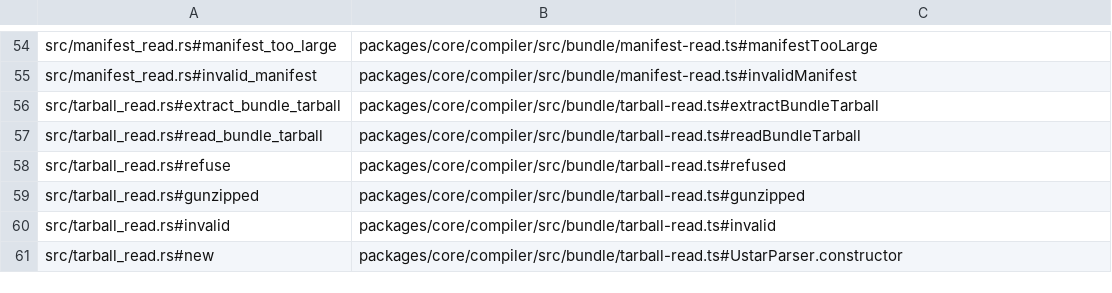
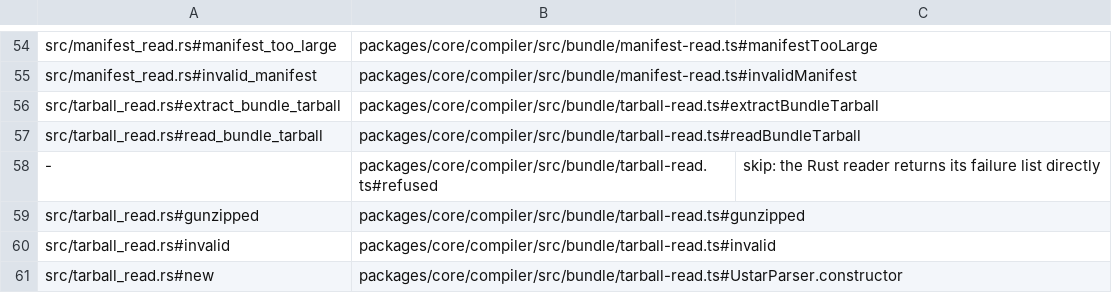
Before and after one commit to jubasse/seampact, a TSV file: crates/bundle/trace.tsv, drawn as a sheet; only a part is shown, gaps mark what is left out.

```diff
--- a/crates/bundle/trace.tsv
+++ b/crates/bundle/trace.tsv
@@ -57,3 +57,3 @@ src/tarball_read.rs#extract_bundle_tarball	packages/core/compiler/src/bundle/tar
 src/tarball_read.rs#read_bundle_tarball	packages/core/compiler/src/bundle/tarball-read.ts#readBundleTarball
-src/tarball_read.rs#refuse	packages/core/compiler/src/bundle/tarball-read.ts#refused
+-	packages/core/compiler/src/bundle/tarball-read.ts#refused	skip: the Rust reader returns its failure list directly
 src/tarball_read.rs#gunzipped	packages/core/compiler/src/bundle/tarball-read.ts#gunzipped
```
Also changed, not shown: crates/bundle-fetch/trace.tsv, 39 other files.
